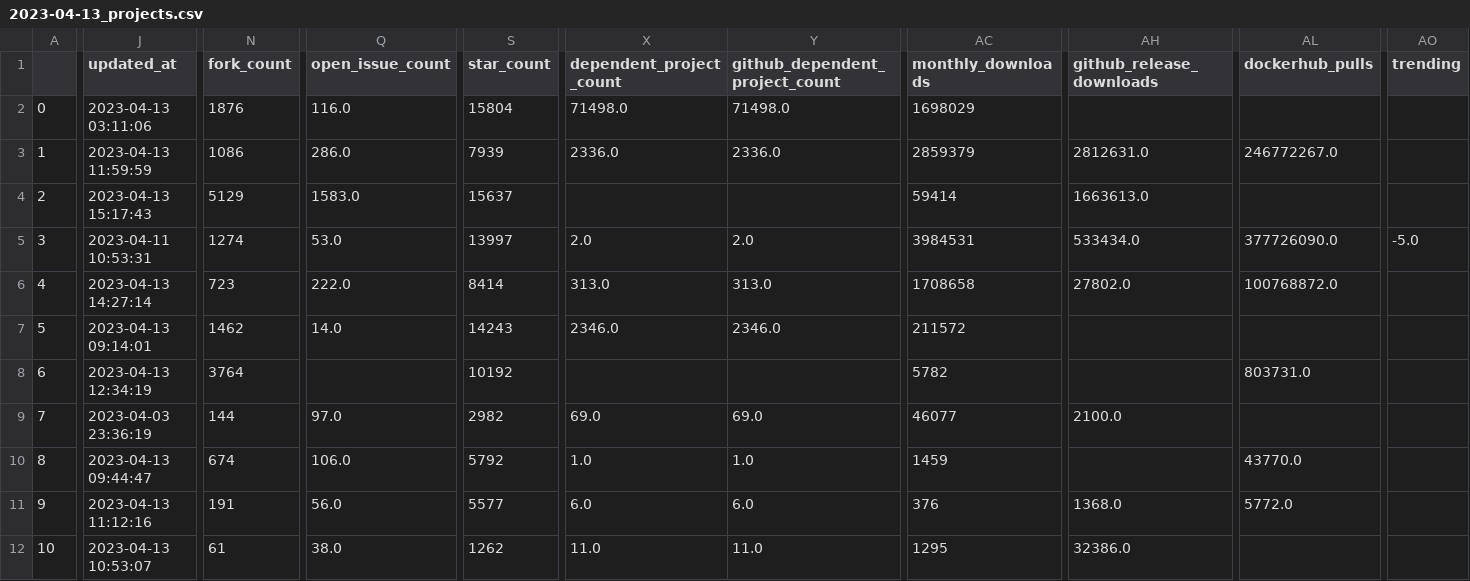
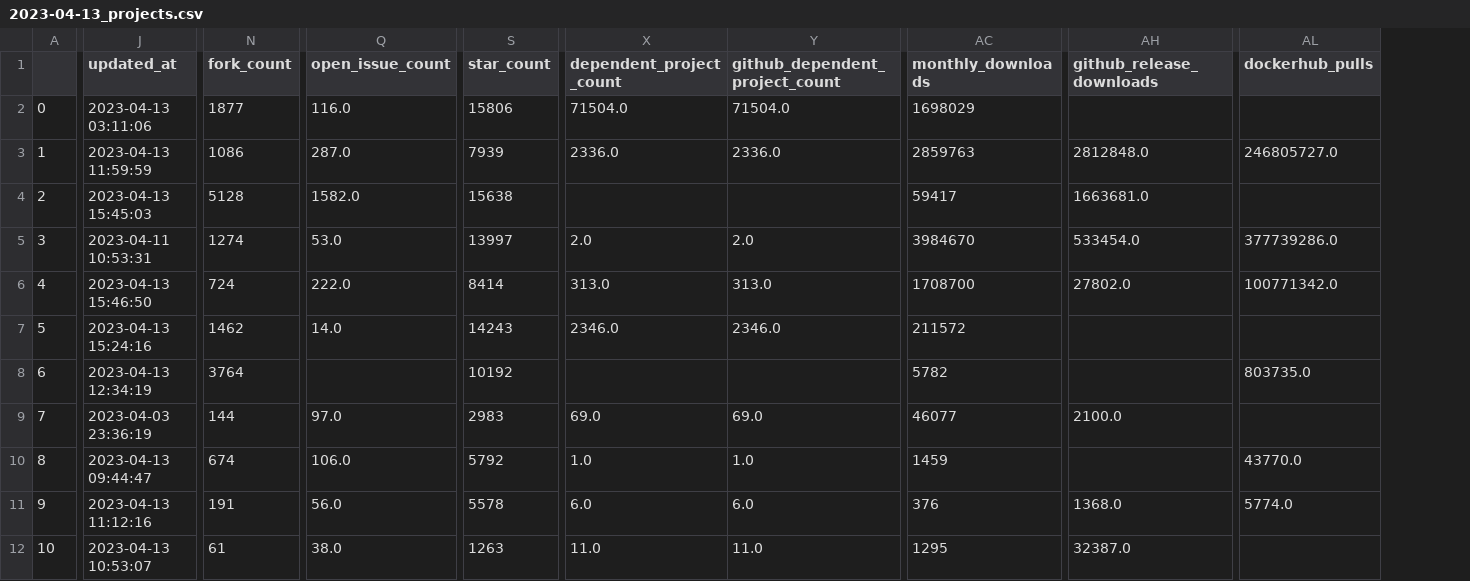
Before and after one commit to jruizaranguren/best-of-digital-identity, a CSV file: history/2023-04-13_projects.csv, drawn as a sheet; only a part is shown, gaps mark what is left out; the diff covers the shown part only; the diff names each change by its address in the sheet, - before the commit and + after, or states it on an @@ line.

```diff
--- a/history/2023-04-13_projects.csv
+++ b/history/2023-04-13_projects.csv
-column AO (trending), row 5: -5.0
-N2 (fork_count): 1876
+N2 (fork_count): 1877
-S2 (star_count): 15804
+S2 (star_count): 15806
-X2 (dependent_project_count): 71498.0
+X2 (dependent_project_count): 71504.0
-Y2 (github_dependent_project_count): 71498.0
+Y2 (github_dependent_project_count): 71504.0
-Q3 (open_issue_count): 286.0
+Q3 (open_issue_count): 287.0
-AC3 (monthly_downloads): 2859379
+AC3 (monthly_downloads): 2859763
-AH3 (github_release_downloads): 2812631.0
+AH3 (github_release_downloads): 2812848.0
-AL3 (dockerhub_pulls): 246772267.0
+AL3 (dockerhub_pulls): 246805727.0
-J4 (updated_at): 2023-04-13 15:17:43
+J4 (updated_at): 2023-04-13 15:45:03
-N4 (fork_count): 5129
+N4 (fork_count): 5128
-Q4 (open_issue_count): 1583.0
+Q4 (open_issue_count): 1582.0
-S4 (star_count): 15637
+S4 (star_count): 15638
-AC4 (monthly_downloads): 59414
+AC4 (monthly_downloads): 59417
-AH4 (github_release_downloads): 1663613.0
+AH4 (github_release_downloads): 1663681.0
-AC5 (monthly_downloads): 3984531
+AC5 (monthly_downloads): 3984670
-AH5 (github_release_downloads): 533434.0
+AH5 (github_release_downloads): 533454.0
-AL5 (dockerhub_pulls): 377726090.0
+AL5 (dockerhub_pulls): 377739286.0
-J6 (updated_at): 2023-04-13 14:27:14
+J6 (updated_at): 2023-04-13 15:46:50
-N6 (fork_count): 723
+N6 (fork_count): 724
-AC6 (monthly_downloads): 1708658
+AC6 (monthly_downloads): 1708700
-AL6 (dockerhub_pulls): 100768872.0
+AL6 (dockerhub_pulls): 100771342.0
-J7 (updated_at): 2023-04-13 09:14:01
+J7 (updated_at): 2023-04-13 15:24:16
-AL8 (dockerhub_pulls): 803731.0
+AL8 (dockerhub_pulls): 803735.0
-S9 (star_count): 2982
+S9 (star_count): 2983
-S11 (star_count): 5577
+S11 (star_count): 5578
-AL11 (dockerhub_pulls): 5772.0
+AL11 (dockerhub_pulls): 5774.0
-S12 (star_count): 1262
+S12 (star_count): 1263
-AH12 (github_release_downloads): 32386.0
+AH12 (github_release_downloads): 32387.0
```
Also changed, not shown: 4 edited cells elsewhere in this file, 3 other files.
